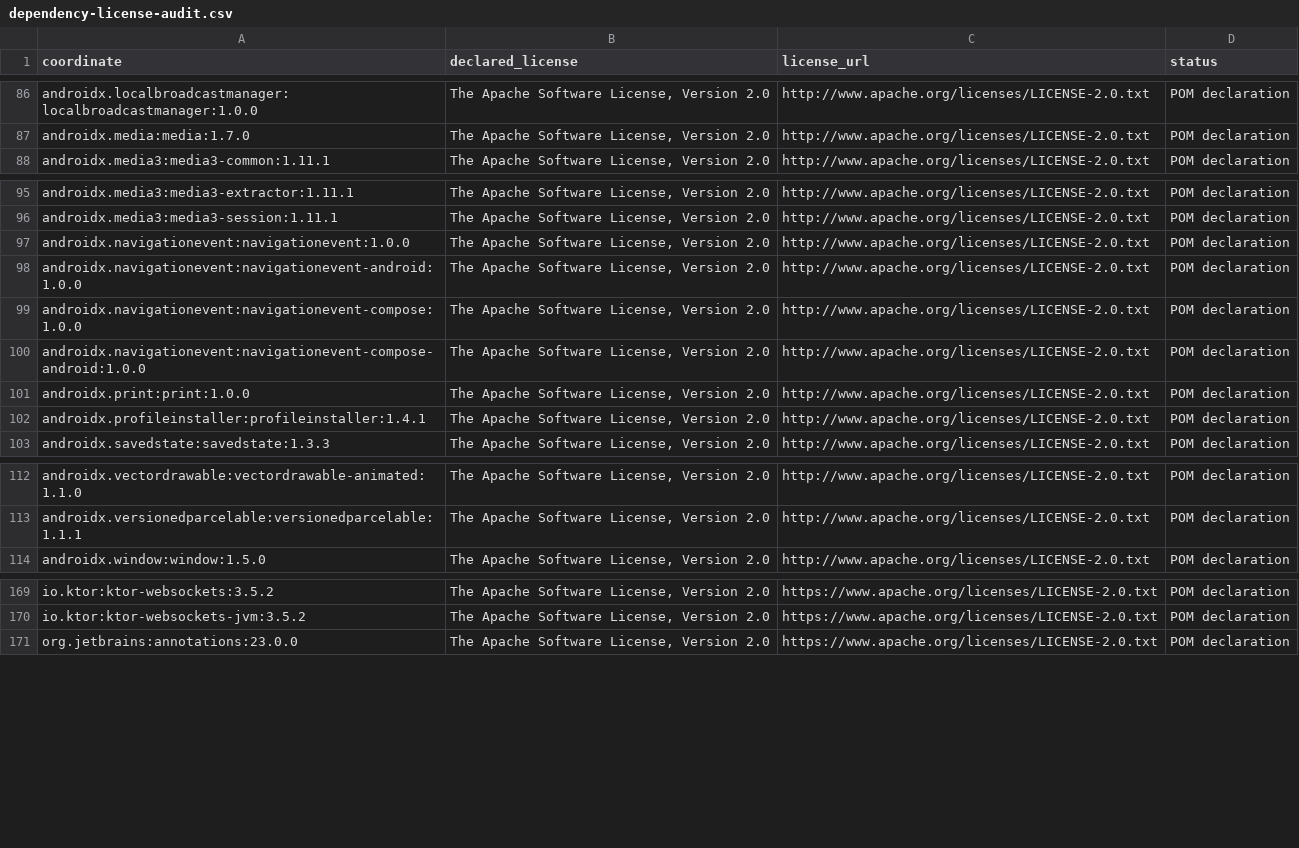
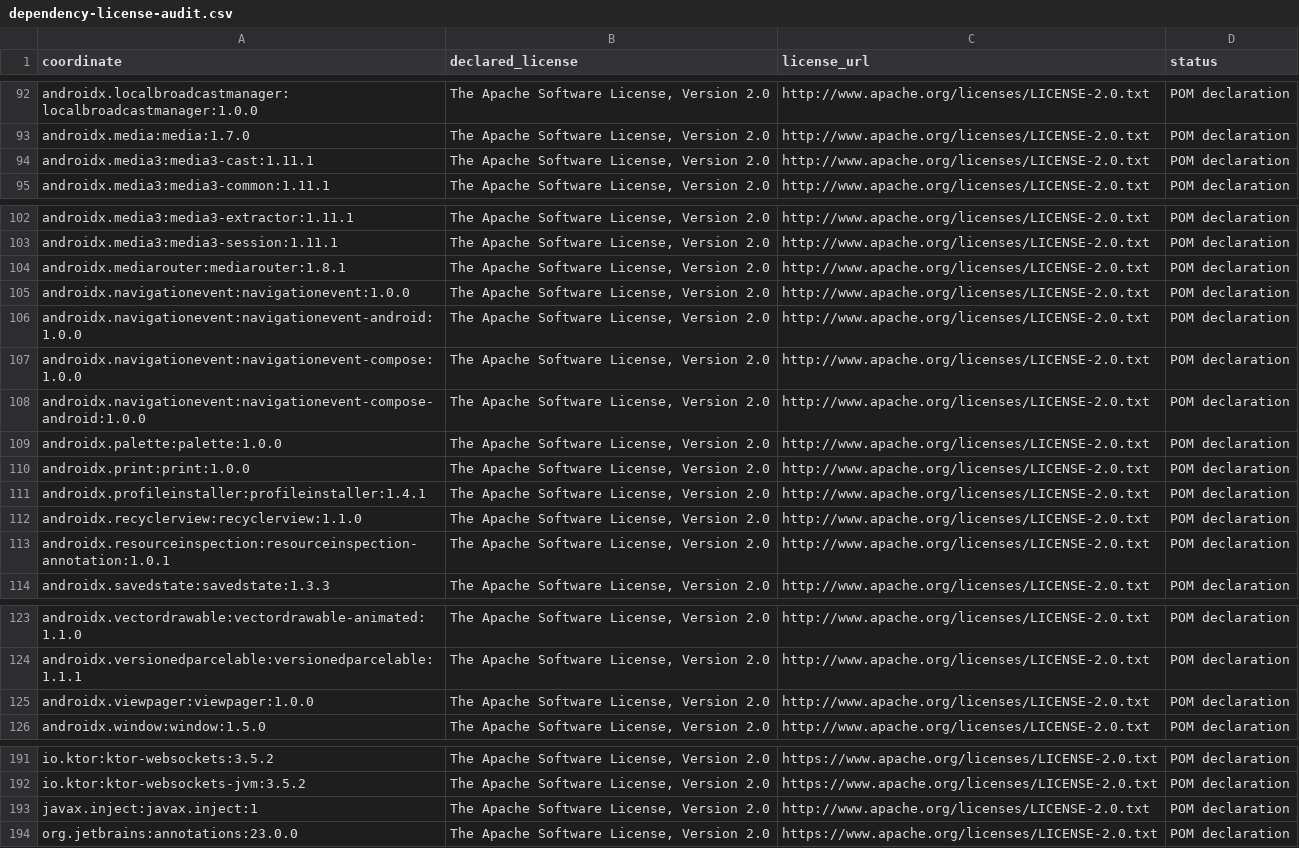
Before and after one commit to leovaldez2k22/riff, a CSV file: docs/dependency-license-audit.csv, drawn as a sheet; only a part is shown, gaps mark what is left out; the diff covers the shown part only.

```diff
--- a/docs/dependency-license-audit.csv
+++ b/docs/dependency-license-audit.csv
@@ -87,2 +93,3 @@ androidx.localbroadcastmanager:localbroadcastmanager:1.0.0,"The Apache Software
 androidx.media:media:1.7.0,"The Apache Software License, Version 2.0",http://www.apache.org/licenses/LICENSE-2.0.txt,POM declaration
+androidx.media3:media3-cast:1.11.1,"The Apache Software License, Version 2.0",http://www.apache.org/licenses/LICENSE-2.0.txt,POM declaration
 androidx.media3:media3-common:1.11.1,"The Apache Software License, Version 2.0",http://www.apache.org/licenses/LICENSE-2.0.txt,POM declaration
@@ -96,2 +103,3 @@ androidx.media3:media3-extractor:1.11.1,"The Apache Software License, Version 2.
 androidx.media3:media3-session:1.11.1,"The Apache Software License, Version 2.0",http://www.apache.org/licenses/LICENSE-2.0.txt,POM declaration
+androidx.mediarouter:mediarouter:1.8.1,"The Apache Software License, Version 2.0",http://www.apache.org/licenses/LICENSE-2.0.txt,POM declaration
 androidx.navigationevent:navigationevent:1.0.0,"The Apache Software License, Version 2.0",http://www.apache.org/licenses/LICENSE-2.0.txt,POM declaration
@@ -100,4 +108,7 @@ androidx.navigationevent:navigationevent-compose:1.0.0,"The Apache Software Lice
 androidx.navigationevent:navigationevent-compose-android:1.0.0,"The Apache Software License, Version 2.0",http://www.apache.org/licenses/LICENSE-2.0.txt,POM declaration
+androidx.palette:palette:1.0.0,"The Apache Software License, Version 2.0",http://www.apache.org/licenses/LICENSE-2.0.txt,POM declaration
 androidx.print:print:1.0.0,"The Apache Software License, Version 2.0",http://www.apache.org/licenses/LICENSE-2.0.txt,POM declaration
 androidx.profileinstaller:profileinstaller:1.4.1,"The Apache Software License, Version 2.0",http://www.apache.org/licenses/LICENSE-2.0.txt,POM declaration
+androidx.recyclerview:recyclerview:1.1.0,"The Apache Software License, Version 2.0",http://www.apache.org/licenses/LICENSE-2.0.txt,POM declaration
+androidx.resourceinspection:resourceinspection-annotation:1.0.1,"The Apache Software License, Version 2.0",http://www.apache.org/licenses/LICENSE-2.0.txt,POM declaration
 androidx.savedstate:savedstate:1.3.3,"The Apache Software License, Version 2.0",http://www.apache.org/licenses/LICENSE-2.0.txt,POM declaration
@@ -113,2 +124,3 @@ androidx.vectordrawable:vectordrawable-animated:1.1.0,"The Apache Software Licen
 androidx.versionedparcelable:versionedparcelable:1.1.1,"The Apache Software License, Version 2.0",http://www.apache.org/licenses/LICENSE-2.0.txt,POM declaration
+androidx.viewpager:viewpager:1.0.0,"The Apache Software License, Version 2.0",http://www.apache.org/licenses/LICENSE-2.0.txt,POM declaration
 androidx.window:window:1.5.0,"The Apache Software License, Version 2.0",http://www.apache.org/licenses/LICENSE-2.0.txt,POM declaration
@@ -170,2 +192,3 @@ io.ktor:ktor-websockets:3.5.2,"The Apache Software License, Version 2.0",https:/
 io.ktor:ktor-websockets-jvm:3.5.2,"The Apache Software License, Version 2.0",https://www.apache.org/licenses/LICENSE-2.0.txt,POM declaration
+javax.inject:javax.inject:1,"The Apache Software License, Version 2.0",http://www.apache.org/licenses/LICENSE-2.0.txt,POM declaration
 org.jetbrains:annotations:23.0.0,"The Apache Software License, Version 2.0",https://www.apache.org/licenses/LICENSE-2.0.txt,POM declaration
```
Also changed, not shown: 16 added rows elsewhere in this file, 19 other files.
